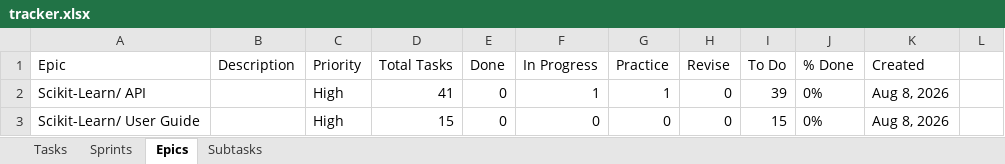
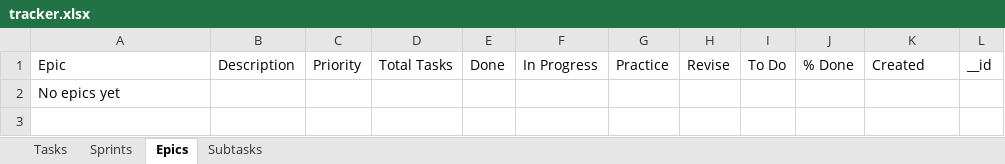
Before and after one commit to vimal-ram-k/Study-Tracker, an Excel workbook: db/tracker.xlsx, sheet Epics, drawn as a sheet; values as stored, in another font and other column widths than the file's, no borders; removed rows and columns are numbered as before the commit, all else as after; the diff names each change by its address in the sheet, - before the commit and + after, or states it on an @@ line.

```diff
--- a/db/tracker.xlsx (sheet Epics)
+++ b/db/tracker.xlsx (sheet Epics)
-L1: (empty)
+L1: __id
-row 2: Scikit-Learn/ API |  | High | 41 | 0 | 1 | 1 | 0 | 39 | 0% | Aug 8, 2026
-row 3: Scikit-Learn/ User Guide |  | High | 15 | 0 | 0 | 0 | 0 | 15 | 0% | Aug 8, 2026
+row 2: No epics yet
```
Also changed, not shown: sheet Tasks, sheet Sprints, sheet Subtasks.
